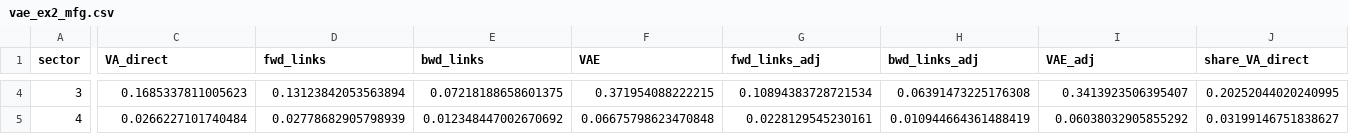
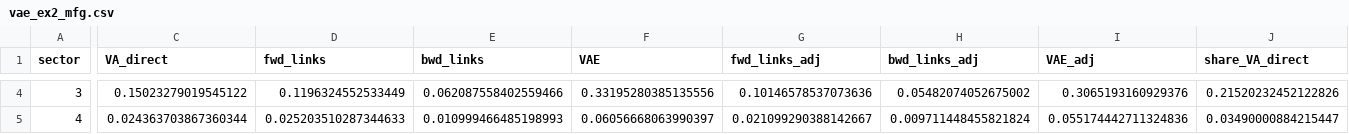
Before and after one commit to andiaz90/networks_dpmp, a CSV file: Model/julia_dynare/tables/vae_ex2_mfg.csv, drawn as a sheet; only a part is shown, gaps mark what is left out; the diff covers the shown part only; the diff names each change by its address in the sheet, - before the commit and + after, or states it on an @@ line.

```diff
--- a/Model/julia_dynare/tables/vae_ex2_mfg.csv
+++ b/Model/julia_dynare/tables/vae_ex2_mfg.csv
-C4 (VA_direct): 0.1685337811005623
+C4 (VA_direct): 0.15023279019545122
-D4 (fwd_links): 0.13123842053563894
+D4 (fwd_links): 0.1196324552533449
-E4 (bwd_links): 0.07218188658601375
+E4 (bwd_links): 0.062087558402559466
-F4 (VAE): 0.371954088222215
+F4 (VAE): 0.33195280385135556
-G4 (fwd_links_adj): 0.10894383728721534
+G4 (fwd_links_adj): 0.10146578537073636
-H4 (bwd_links_adj): 0.06391473225176308
+H4 (bwd_links_adj): 0.05482074052675002
-I4 (VAE_adj): 0.3413923506395407
+I4 (VAE_adj): 0.3065193160929376
-J4 (share_VA_direct): 0.20252044020240995
+J4 (share_VA_direct): 0.21520232452122826
-C5 (VA_direct): 0.0266227101740484
+C5 (VA_direct): 0.024363703867360344
-D5 (fwd_links): 0.02778682905798939
+D5 (fwd_links): 0.025203510287344633
-E5 (bwd_links): 0.012348447002670692
+E5 (bwd_links): 0.010999466485198993
-F5 (VAE): 0.06675798623470848
+F5 (VAE): 0.06056668063990397
-G5 (fwd_links_adj): 0.0228129545230161
+G5 (fwd_links_adj): 0.021099290388142667
-H5 (bwd_links_adj): 0.010944664361488419
+H5 (bwd_links_adj): 0.009711448455821824
-I5 (VAE_adj): 0.06038032905855292
+I5 (VAE_adj): 0.055174442711324836
-J5 (share_VA_direct): 0.03199146751838627
+J5 (share_VA_direct): 0.03490000884215447
```
Also changed, not shown: 128 edited cells elsewhere in this file, Model/julia_dynare/tables/gdp_va_shares_ex2_mfg.csv, Model/julia_dynare/tables/model_output_ex2_mfg.csv, 27 other files.
